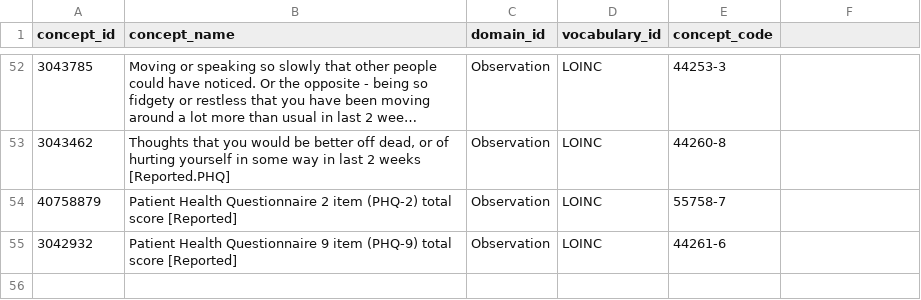
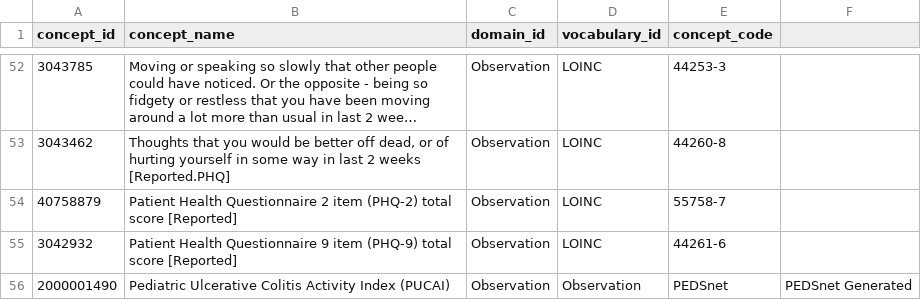
Before and after one commit to PEDSnet/dqa_library, a CSV file: specs/valueset_observation.csv, drawn as a sheet; only a part is shown, gaps mark what is left out; long unchanged cells end in …; the diff names each change by its address in the sheet, - before the commit and + after, or states it on an @@ line.

Commit message:
add 2000001490 to valueset

```diff
--- a/specs/valueset_observation.csv
+++ b/specs/valueset_observation.csv
+row 56: 2000001490 | Pediatric Ulcerative Colitis Activity Index (PUCAI) | Observation | Observation | PEDSnet | PEDSnet Generated
```
